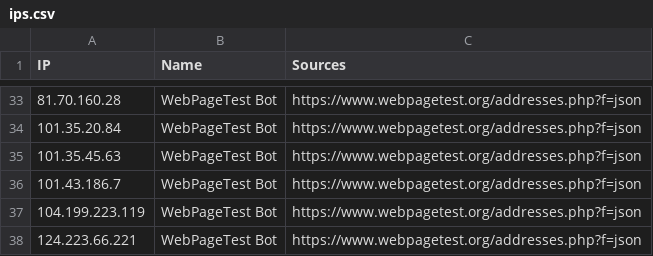
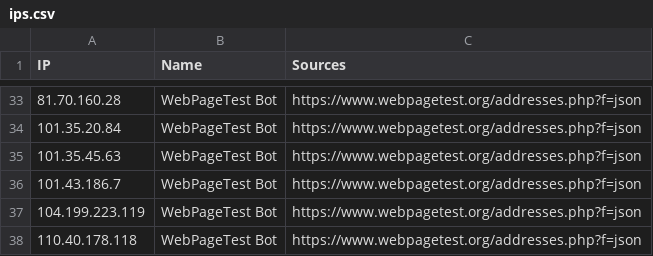
Before and after one commit to sefinek/trusted-ips-whitelist, a CSV file: lists/webpagetestbot/ips.csv, drawn as a sheet; only a part is shown, gaps mark what is left out.

```diff
--- a/lists/webpagetestbot/ips.csv
+++ b/lists/webpagetestbot/ips.csv
@@ -37,2 +37,2 @@ IP,Name,Sources
 104.199.223.119,WebPageTest Bot,https://www.webpagetest.org/addresses.php?f=json
-124.223.66.221,WebPageTest Bot,https://www.webpagetest.org/addresses.php?f=json
+110.40.178.118,WebPageTest Bot,https://www.webpagetest.org/addresses.php?f=json
```
Also changed, not shown: lists/all-infrastructure-ips.csv, lists/baidu/ips.csv, 13 other files.
